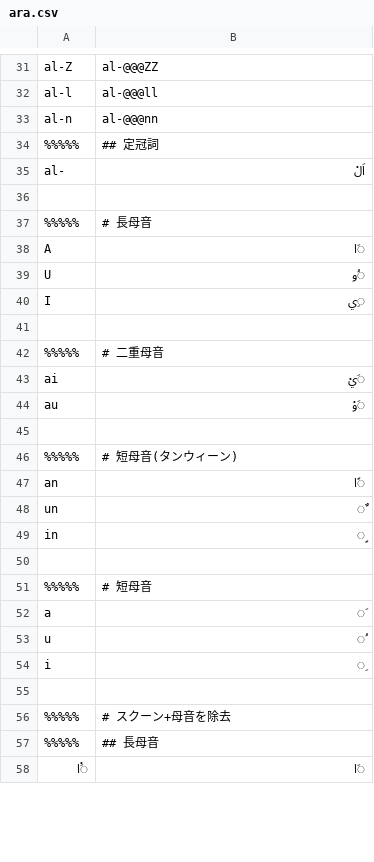
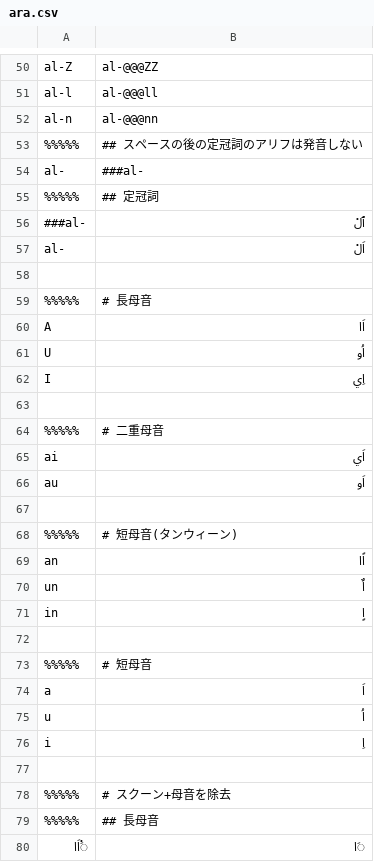
Before and after one commit to hulinguistics/huling, a CSV file: src/public/conv/ara.csv, drawn as a sheet; only a part is shown, gaps mark what is left out; the diff covers the shown part only.

```diff
--- a/src/public/conv/ara.csv
+++ b/src/public/conv/ara.csv
@@ -33,3 +52,6 @@ al-l,al-@@@ll
 al-n,al-@@@nn
+%%%%%,## スペースの後の定冠詞のアリフは発音しない
+ al-, ###al-
 %%%%%,## 定冠詞
+###al-,ٱلْ
 al-,اَلْ
@@ -37,19 +59,19 @@ al-,اَلْ
 %%%%%,# 長母音
-A,َا
-U,ُو
-I,ِي
+A,اَا
+U,اُو
+I,اِي
 
 %%%%%,# 二重母音
-ai,َيْ
-au,َوْ
+ai,اَي
+au,اَو
 
 %%%%%,# 短母音(タンウィーン)
-an,ًا
-un,ٌ
-in,ٍ
+an,اًا
+un,اٌ
+in,اٍ
 
 %%%%%,# 短母音
-a,َ
-u,ُ
-i,ِ
+a,اَ
+u,اُ
+i,اِ
 
@@ -57,2 +79,2 @@ i,ِ
 %%%%%,## 長母音
-َْا,َا
+َْاَا,َا
```
Also changed, not shown: 24 added rows, 1 removed row, 1 moved row and 11 edited cells elsewhere in this file.
